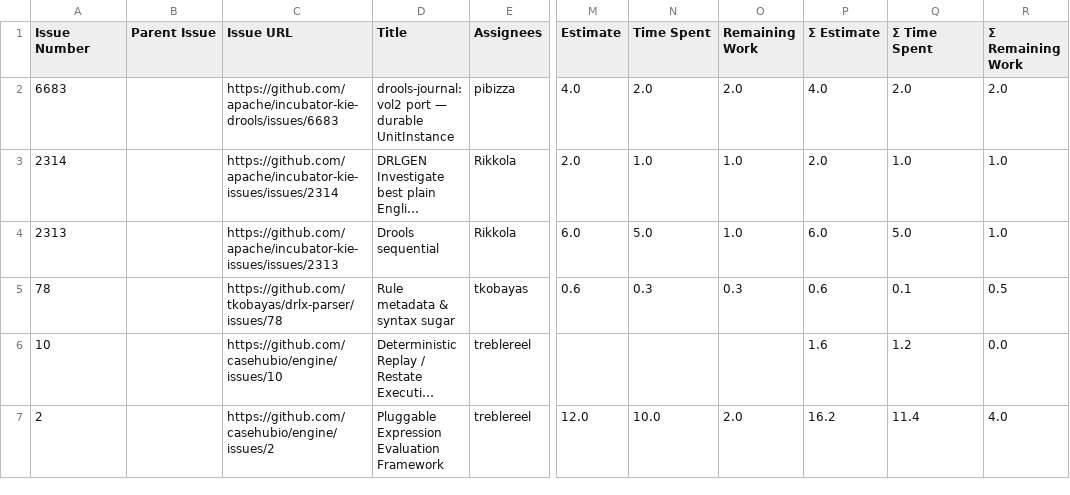
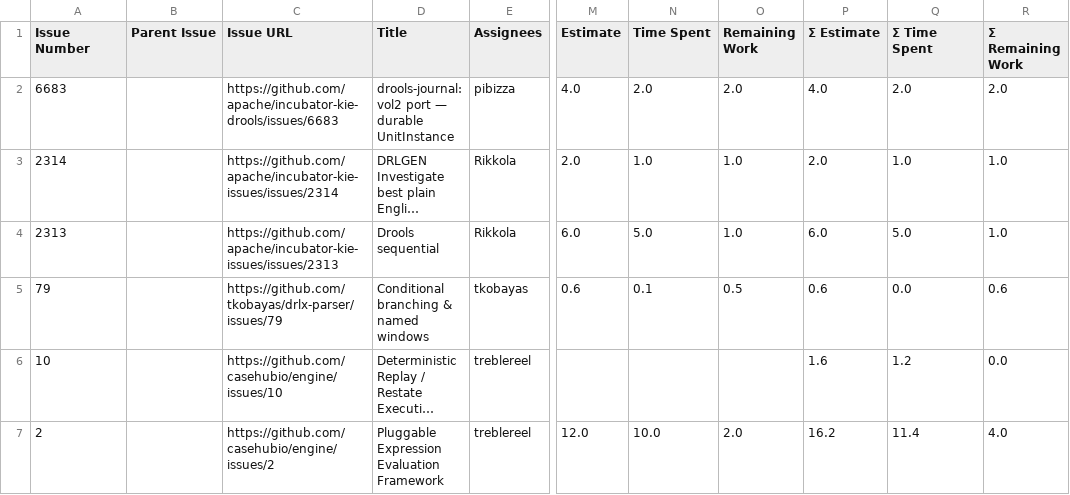
Before and after one commit to kubesmarts/pm-automations, a CSV file: exports/kiegroup-9-active-items.csv, drawn as a sheet; only a part is shown, gaps mark what is left out; long unchanged cells end in …; the diff names each change by its address in the sheet, - before the commit and + after, or states it on an @@ line.

```diff
--- a/exports/kiegroup-9-active-items.csv
+++ b/exports/kiegroup-9-active-items.csv
-A5 (Issue Number): 78
+A5 (Issue Number): 79
-C5 (Issue URL): https://github.com/tkobayas/drlx-parser/issues/78
+C5 (Issue URL): https://github.com/tkobayas/drlx-parser/issues/79
-D5 (Title): Rule metadata & syntax sugar
+D5 (Title): Conditional branching & named windows
-N5 (Time Spent): 0.3
+N5 (Time Spent): 0.1
-O5 (Remaining Work): 0.3
+O5 (Remaining Work): 0.5
-Q5 (Σ Time Spent): 0.1
+Q5 (Σ Time Spent): 0.0
-R5 (Σ Remaining Work): 0.5
+R5 (Σ Remaining Work): 0.6
```
Also changed, not shown: exports/quarkiverse-11-active-items.csv.
